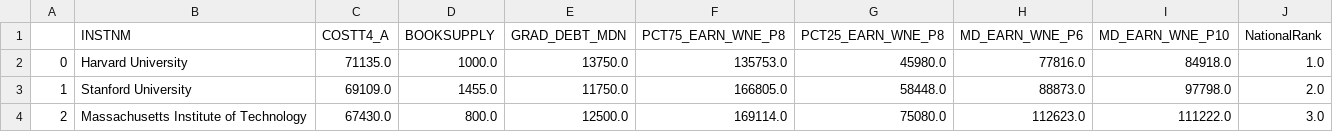
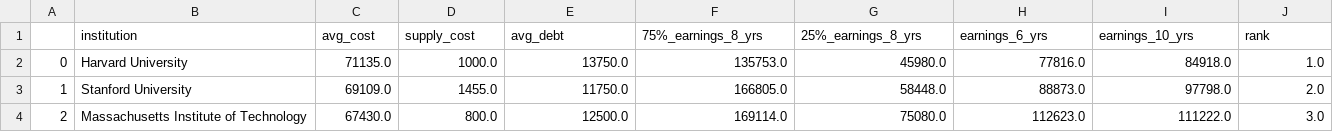
Before and after one commit to b4tan/College-Rank-and-Career-Success, a CSV file: filtered_2018_2019_college_data.csv, drawn as a sheet; only a part is shown.

Commit message:
changed column names

```diff
--- a/filtered_2018_2019_college_data.csv
+++ b/filtered_2018_2019_college_data.csv
@@ -1,2 +1,2 @@
-,INSTNM,COSTT4_A,BOOKSUPPLY,GRAD_DEBT_MDN,PCT75_EARN_WNE_P8,PCT25_EARN_WNE_P8,MD_EARN_WNE_P6,MD_EARN_WNE_P10,NationalRank
+,institution,avg_cost,supply_cost,avg_debt,75%_earnings_8_yrs,25%_earnings_8_yrs,earnings_6_yrs,earnings_10_yrs,rank
 0,Harvard University,71135.0,1000.0,13750.0,135753.0,45980.0,77816.0,84918.0,1.0
```
Also changed, not shown: 1 other file.
